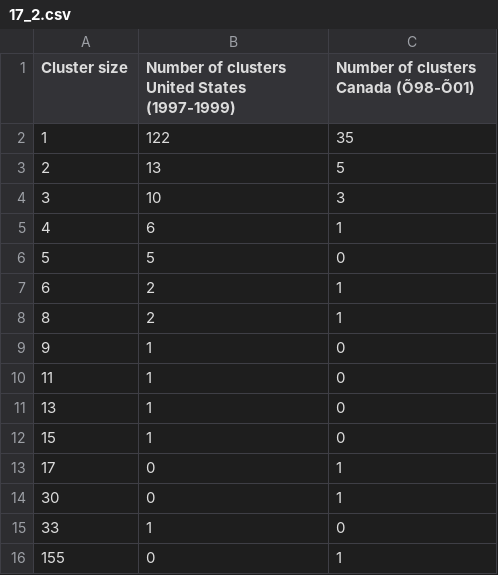
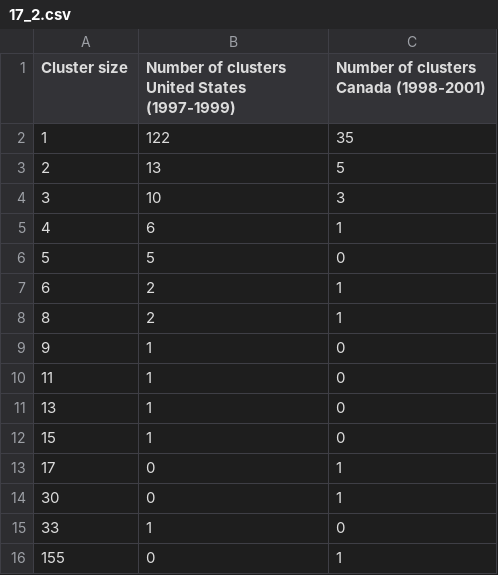
Before and after one commit to OMNIREUNISDataportal/Monekypox, a CSV file: 17_2.csv, drawn as a sheet.

Commit message:
Update 17_2.csv

```diff
--- a/17_2.csv
+++ b/17_2.csv
@@ -1,2 +1,2 @@
-Cluster size  ,Number of clusters United States (1997-1999),Number of clusters Canada (Õ98-Õ01)
+Cluster size  ,Number of clusters United States (1997-1999),Number of clusters Canada (1998-2001)
 1,122,35
```
